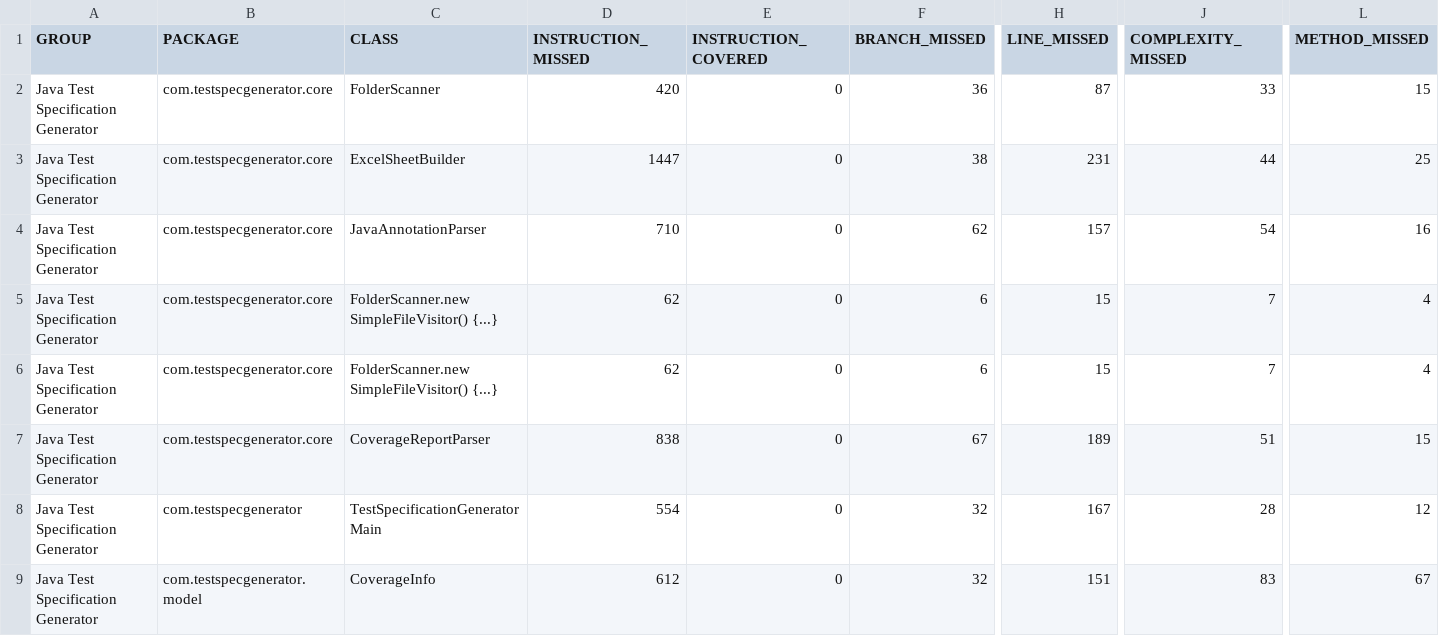
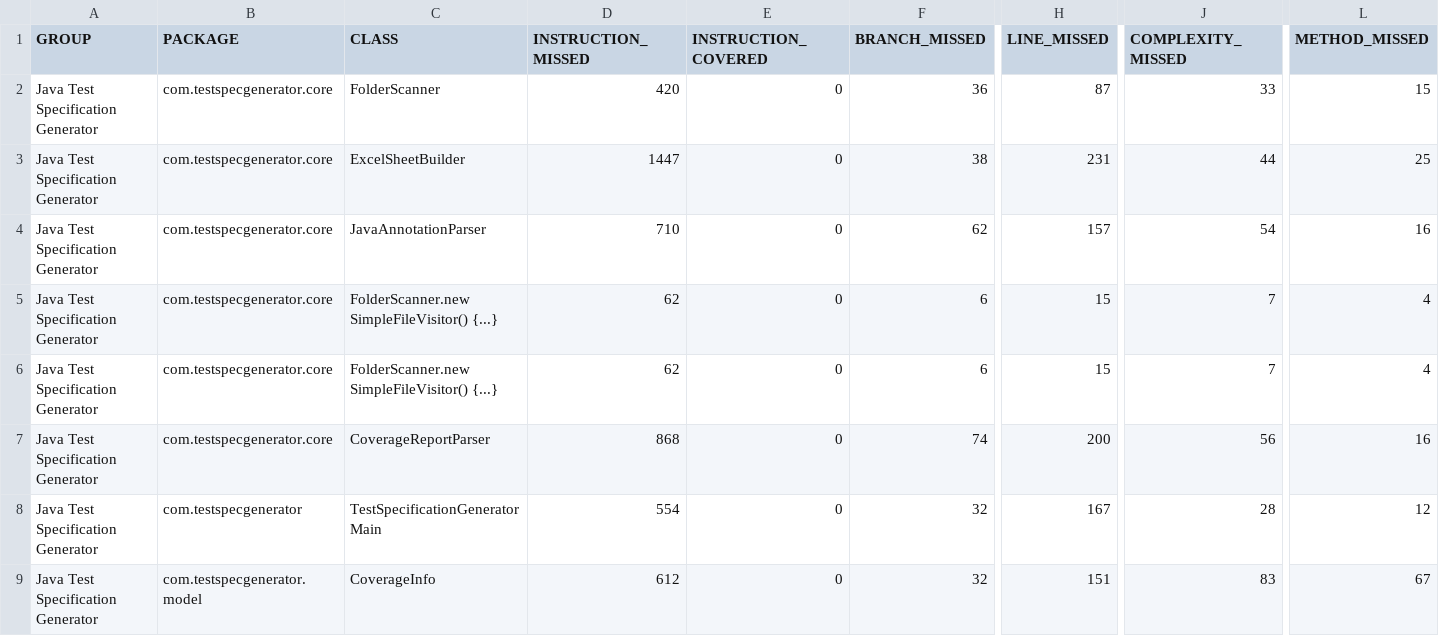
Before and after one commit to shiftrepo/aws, a CSV file: container/claudecode/java-test-specs/target/site/jacoco/jacoco.csv, drawn as a sheet; only a part is shown, gaps mark what is left out; the diff names each change by its address in the sheet, - before the commit and + after, or states it on an @@ line.

```diff
--- a/container/claudecode/java-test-specs/target/site/jacoco/jacoco.csv
+++ b/container/claudecode/java-test-specs/target/site/jacoco/jacoco.csv
-D7 (INSTRUCTION_MISSED): 838
+D7 (INSTRUCTION_MISSED): 868
-F7 (BRANCH_MISSED): 67
+F7 (BRANCH_MISSED): 74
-H7 (LINE_MISSED): 189
+H7 (LINE_MISSED): 200
-J7 (COMPLEXITY_MISSED): 51
+J7 (COMPLEXITY_MISSED): 56
-L7 (METHOD_MISSED): 15
+L7 (METHOD_MISSED): 16
```
Also changed, not shown: 5 other files.
